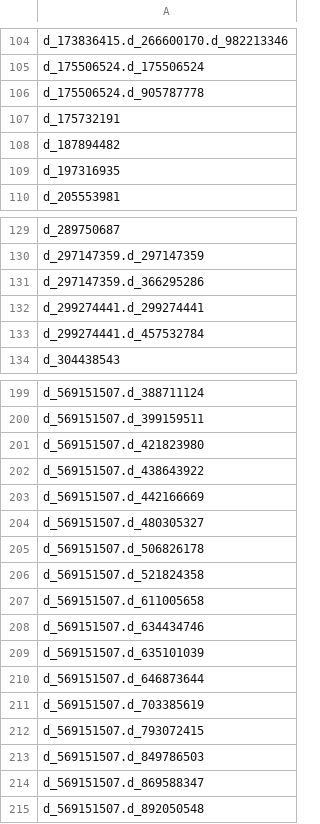
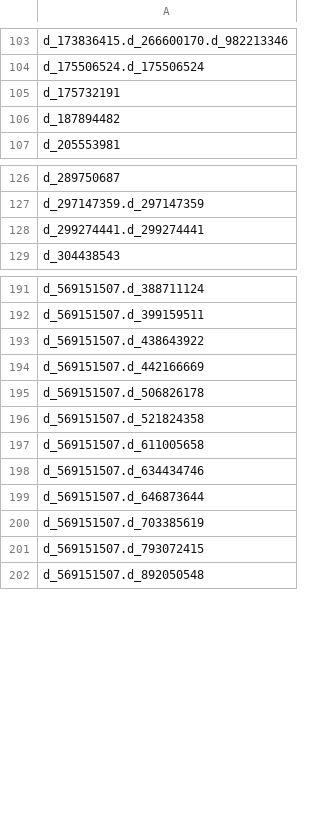
Before and after one commit to Analyticsphere/flatteningRequests, a CSV file: queryGenerators/FlatConnect_queries/participants/prod/participants-variables.csv, drawn as a sheet; only a part is shown, gaps mark what is left out; the diff covers the shown part only.

```diff
--- a/queryGenerators/FlatConnect_queries/participants/prod/participants-variables.csv
+++ b/queryGenerators/FlatConnect_queries/participants/prod/participants-variables.csv
@@ -105,6 +104,4 @@ d_173836415.d_266600170.d_982213346
 d_175506524.d_175506524
-d_175506524.d_905787778
 d_175732191
 d_187894482
-d_197316935
 d_205553981
@@ -130,5 +127,3 @@ d_289750687
 d_297147359.d_297147359
-d_297147359.d_366295286
 d_299274441.d_299274441
-d_299274441.d_457532784
 d_304438543
@@ -200,6 +192,4 @@ d_569151507.d_388711124
 d_569151507.d_399159511
-d_569151507.d_421823980
 d_569151507.d_438643922
 d_569151507.d_442166669
-d_569151507.d_480305327
 d_569151507.d_506826178
@@ -208,3 +198,2 @@ d_569151507.d_611005658
 d_569151507.d_634434746
-d_569151507.d_635101039
 d_569151507.d_646873644
@@ -212,4 +201,2 @@ d_569151507.d_703385619
 d_569151507.d_793072415
-d_569151507.d_849786503
-d_569151507.d_869588347
 d_569151507.d_892050548
```
Also changed, not shown: 6 removed rows elsewhere in this file, 3 other files.
